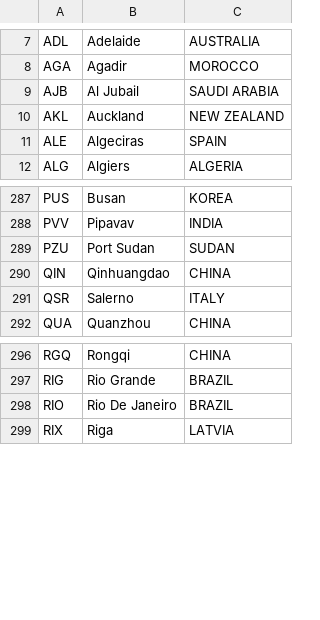
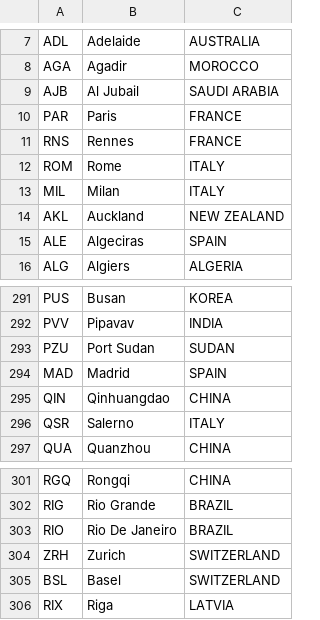
Before and after one commit to satrakidol/CheapFlights, a CSV file: project/IATA Codes/Cities.csv, drawn as a sheet; only a part is shown, gaps mark what is left out.

```diff
--- a/project/IATA Codes/Cities.csv
+++ b/project/IATA Codes/Cities.csv
@@ -9,2 +9,6 @@ AGA,Agadir,MOROCCO
 AJB,Al Jubail,SAUDI ARABIA
+PAR,Paris,FRANCE
+RNS,Rennes,FRANCE
+ROM,Rome,ITALY
+MIL,Milan,ITALY
 AKL,Auckland,NEW ZEALAND
@@ -289,2 +293,3 @@ PVV,Pipavav,INDIA
 PZU,Port Sudan,SUDAN
+MAD,Madrid,SPAIN
 QIN,Qinhuangdao,CHINA
@@ -298,2 +303,4 @@ RIG,Rio Grande,BRAZIL
 RIO,Rio De Janeiro,BRAZIL
+ZRH,Zurich,SWITZERLAND
+BSL,Basel,SWITZERLAND
 RIX,Riga,LATVIA
```
Also changed, not shown: project/IATA Codes/Airlines.csv, project/IATA Codes/AirportCity.csv, 16 other files.
